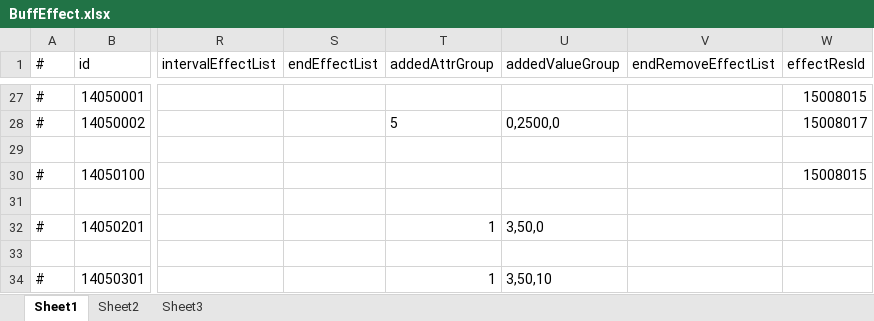
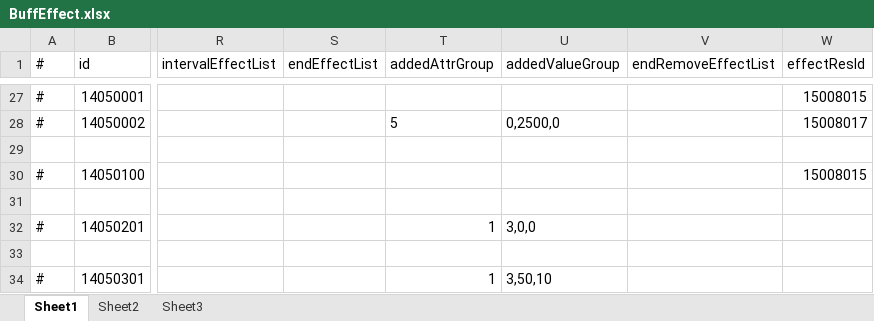
Before and after one commit to thanklzhang/001_GameFramework_Config, an Excel workbook: data_config/BuffEffect.xlsx, sheet Sheet1, drawn as a sheet; only a part is shown, gaps mark what is left out; values as stored, in another font and other column widths than the file's, no borders; the diff names each change by its address in the sheet, - before the commit and + after, or states it on an @@ line.

```diff
--- a/data_config/BuffEffect.xlsx (sheet Sheet1)
+++ b/data_config/BuffEffect.xlsx (sheet Sheet1)
-U32 (addedValueGroup): 3,50,0
+U32 (addedValueGroup): 3,0,0
```
Also changed, not shown: data_config/BattleProcessWave.xlsx, data_config/BattleProcessWaveNode.xlsx, 7 other files.
